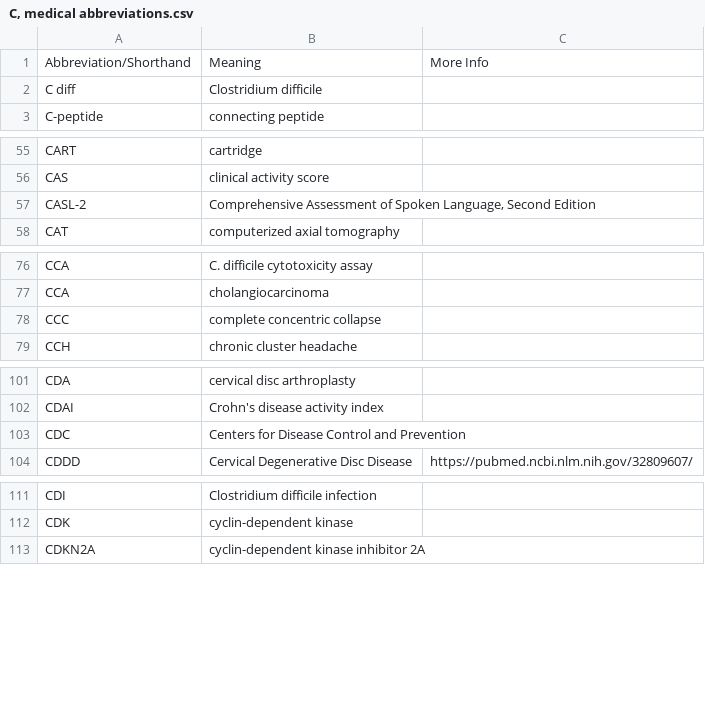
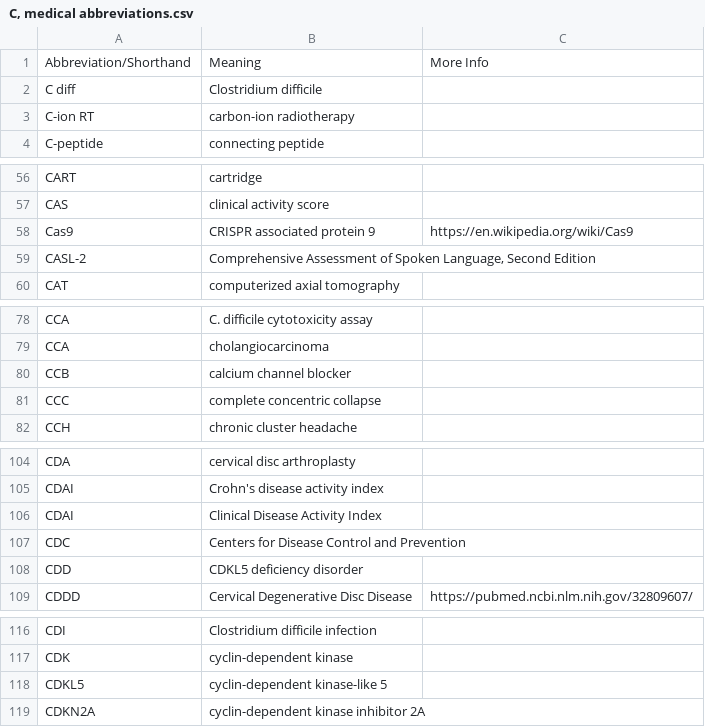
Before and after one commit to imantsm/medical_abbreviations, a CSV file: CSVs/C, medical abbreviations.csv, drawn as a sheet; only a part is shown, gaps mark what is left out; the diff covers the shown part only.

```diff
--- a/CSVs/C, medical abbreviations.csv
+++ b/CSVs/C, medical abbreviations.csv
@@ -2,2 +2,3 @@ Abbreviation/Shorthand,Meaning,More Info
 C diff,Clostridium difficile,
+C-ion RT,carbon-ion radiotherapy,
 C-peptide,connecting peptide,
@@ -56,2 +57,3 @@ CART,cartridge,
 CAS,clinical activity score,
+Cas9,CRISPR associated protein 9,https://en.wikipedia.org/wiki/Cas9
 CASL-2,"Comprehensive Assessment of Spoken Language, Second Edition",
@@ -77,2 +79,3 @@ CCA,C. difficile cytotoxicity assay,
 CCA,cholangiocarcinoma,
+CCB,calcium channel blocker,
 CCC,complete concentric collapse,
@@ -102,3 +105,5 @@ CDA,cervical disc arthroplasty,
 CDAI,Crohn's disease activity index,
+CDAI,Clinical Disease Activity Index,
 CDC,Centers for Disease Control and Prevention,
+CDD,CDKL5 deficiency disorder,
 CDDD,Cervical Degenerative Disc Disease,https://pubmed.ncbi.nlm.nih.gov/32809607/
@@ -112,2 +117,3 @@ CDI,Clostridium difficile infection,
 CDK,cyclin-dependent kinase,
+CDKL5,cyclin-dependent kinase-like 5 ,
 CDKN2A,cyclin-dependent kinase inhibitor 2A,
```
Also changed, not shown: 3 added rows elsewhere in this file, CSVs/E-G, medical abbreviations.csv, CSVs/H, medical abbreviations.csv, 12 other files.
